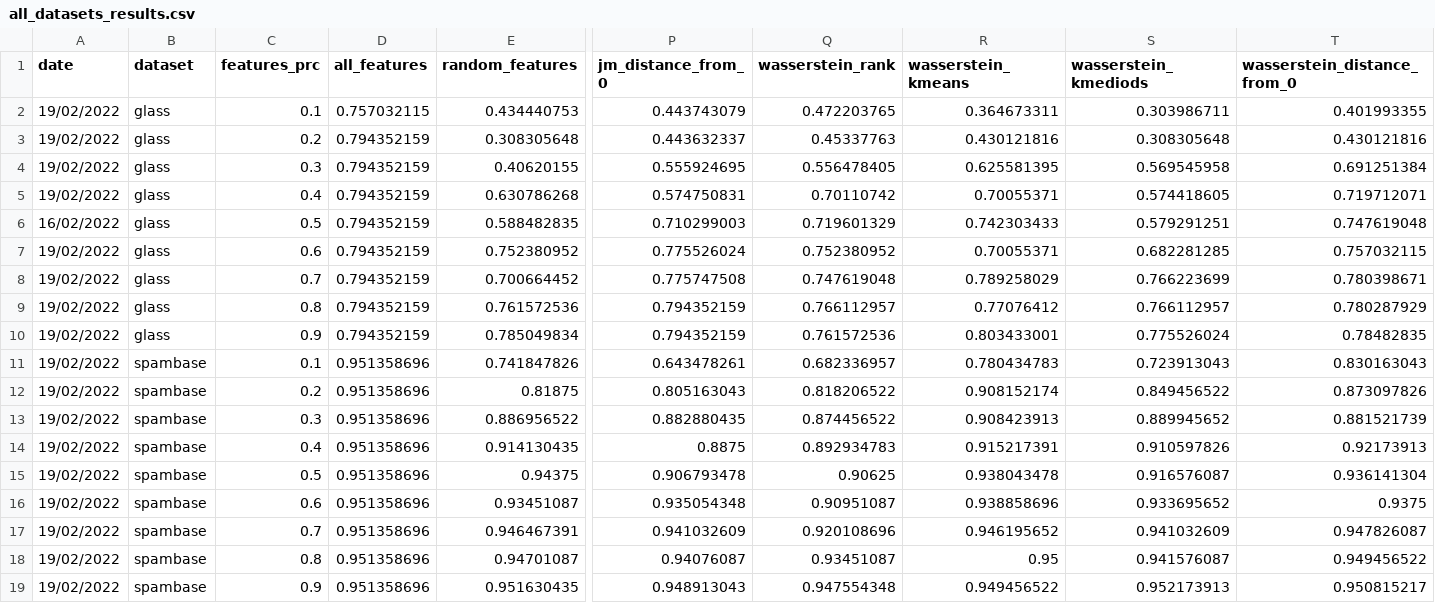
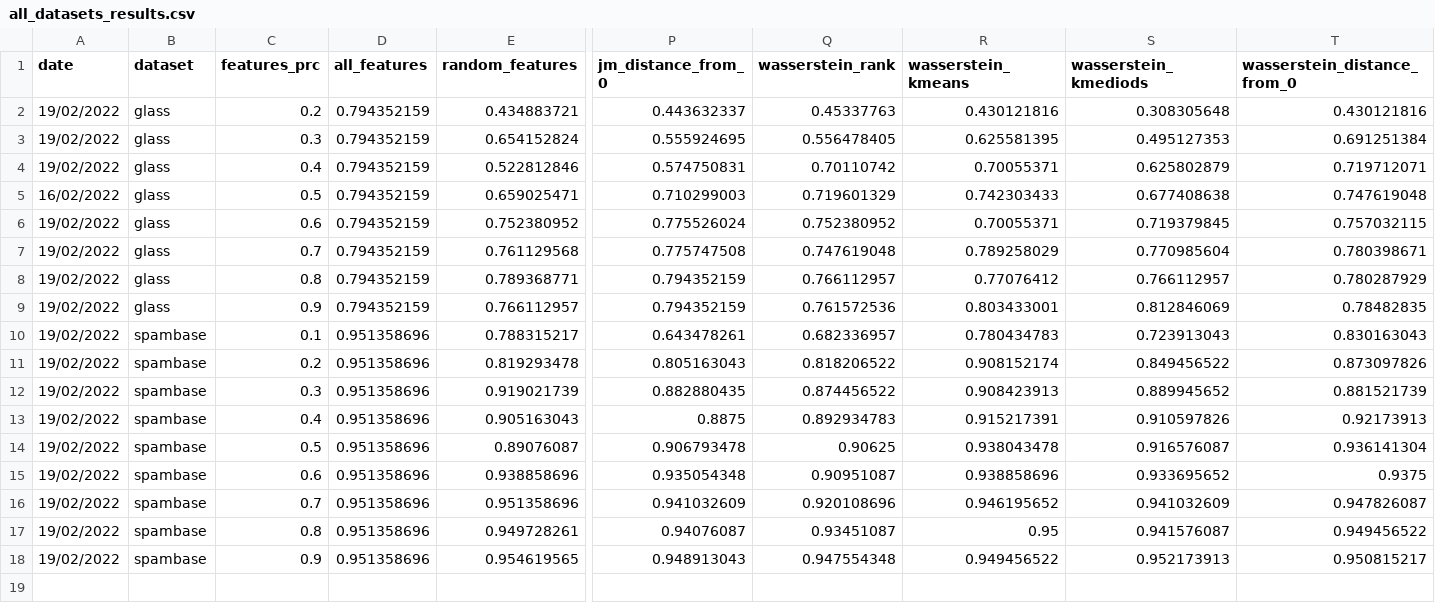
Before and after one commit to Omer-Hedvat/Thesis-TauTransformer, a CSV file: results/all_datasets_results.csv, drawn as a sheet; only a part is shown, gaps mark what is left out; removed rows and columns are numbered as before the commit, all else as after; rows hold the shown columns only; the diff names each change by its address in the sheet, - before the commit and + after, or states it on an @@ line.

```diff
--- a/results/all_datasets_results.csv
+++ b/results/all_datasets_results.csv
-row 2: 19/02/2022 | glass | 0.1 | 0.757032115 | 0.434440753 | 0.443743079 | 0.472203765 | 0.364673311 | 0.303986711 | 0.401993355
-E2 (random_features): 0.308305648
+E2 (random_features): 0.434883721
-E3 (random_features): 0.40620155
+E3 (random_features): 0.654152824
-S3 (wasserstein_kmediods): 0.569545958
+S3 (wasserstein_kmediods): 0.495127353
-E4 (random_features): 0.630786268
+E4 (random_features): 0.522812846
-S4 (wasserstein_kmediods): 0.574418605
+S4 (wasserstein_kmediods): 0.625802879
-E5 (random_features): 0.588482835
+E5 (random_features): 0.659025471
-S5 (wasserstein_kmediods): 0.579291251
+S5 (wasserstein_kmediods): 0.677408638
-S6 (wasserstein_kmediods): 0.682281285
+S6 (wasserstein_kmediods): 0.719379845
-E7 (random_features): 0.700664452
+E7 (random_features): 0.761129568
-S7 (wasserstein_kmediods): 0.766223699
+S7 (wasserstein_kmediods): 0.770985604
-E8 (random_features): 0.761572536
+E8 (random_features): 0.789368771
-E9 (random_features): 0.785049834
+E9 (random_features): 0.766112957
-S9 (wasserstein_kmediods): 0.775526024
+S9 (wasserstein_kmediods): 0.812846069
-E10 (random_features): 0.741847826
+E10 (random_features): 0.788315217
-E11 (random_features): 0.81875
+E11 (random_features): 0.819293478
-E12 (random_features): 0.886956522
+E12 (random_features): 0.919021739
-E13 (random_features): 0.914130435
+E13 (random_features): 0.905163043
-E14 (random_features): 0.94375
+E14 (random_features): 0.89076087
-E15 (random_features): 0.93451087
+E15 (random_features): 0.938858696
-E16 (random_features): 0.946467391
+E16 (random_features): 0.951358696
-E17 (random_features): 0.94701087
+E17 (random_features): 0.949728261
-E18 (random_features): 0.951630435
+E18 (random_features): 0.954619565
```
Also changed, not shown: results/glass/f1_scores.csv, results/spambase/f1_scores.csv, 3 other files.
